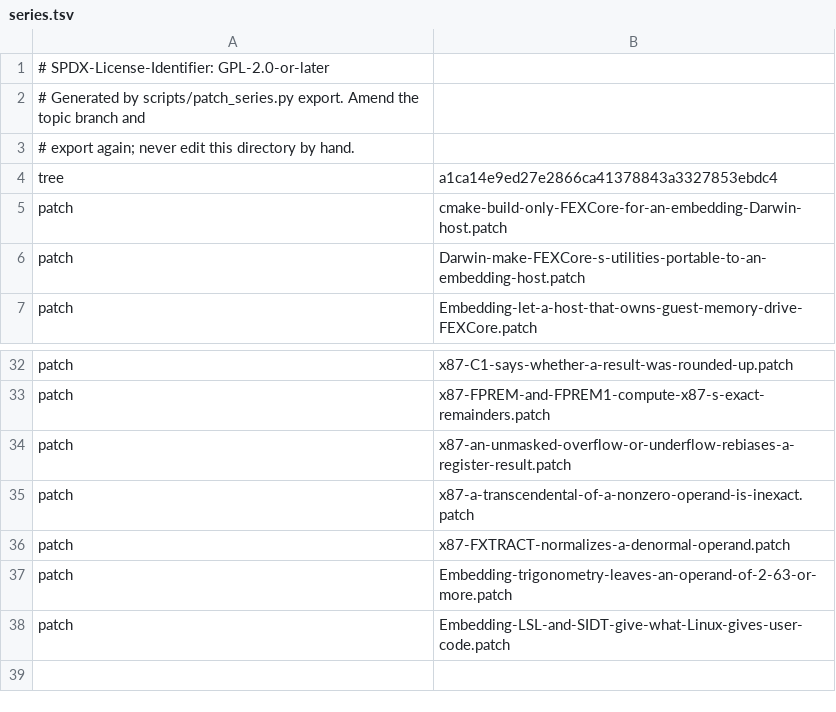
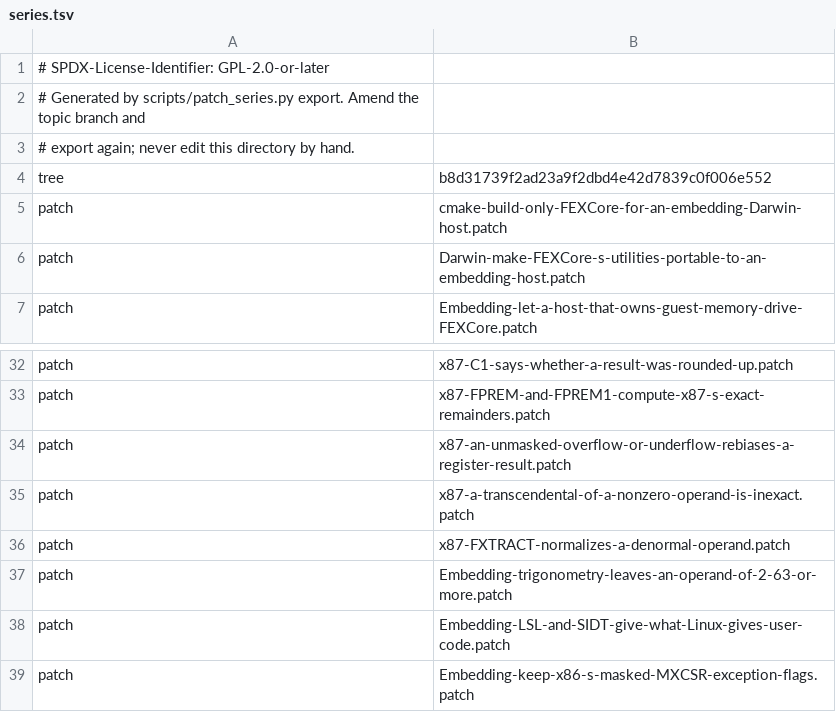
Before and after one commit to 1972nollus/Kernarium, a TSV file: dependencies/patches/fex/series.tsv, drawn as a sheet; only a part is shown, gaps mark what is left out.

```diff
--- a/dependencies/patches/fex/series.tsv
+++ b/dependencies/patches/fex/series.tsv
@@ -3,3 +3,3 @@
 # export again; never edit this directory by hand.
-tree	a1ca14e9ed27e2866ca41378843a3327853ebdc4
+tree	b8d31739f2ad23a9f2dbd4e42d7839c0f006e552
 patch	cmake-build-only-FEXCore-for-an-embedding-Darwin-host.patch
@@ -38 +38,2 @@ patch	Embedding-trigonometry-leaves-an-operand-of-2-63-or-more.patch
 patch	Embedding-LSL-and-SIDT-give-what-Linux-gives-user-code.patch
+patch	Embedding-keep-x86-s-masked-MXCSR-exception-flags.patch
```
Also changed, not shown: 3 other files.
